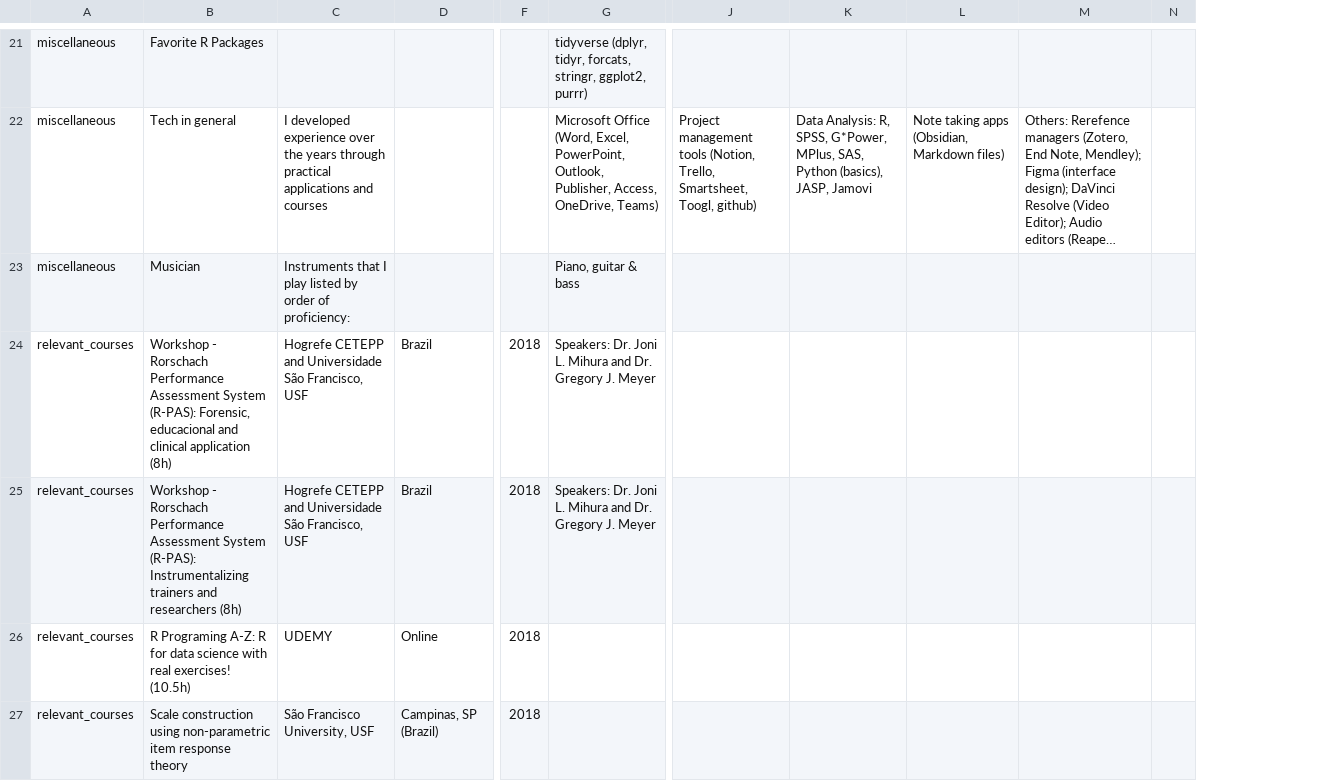
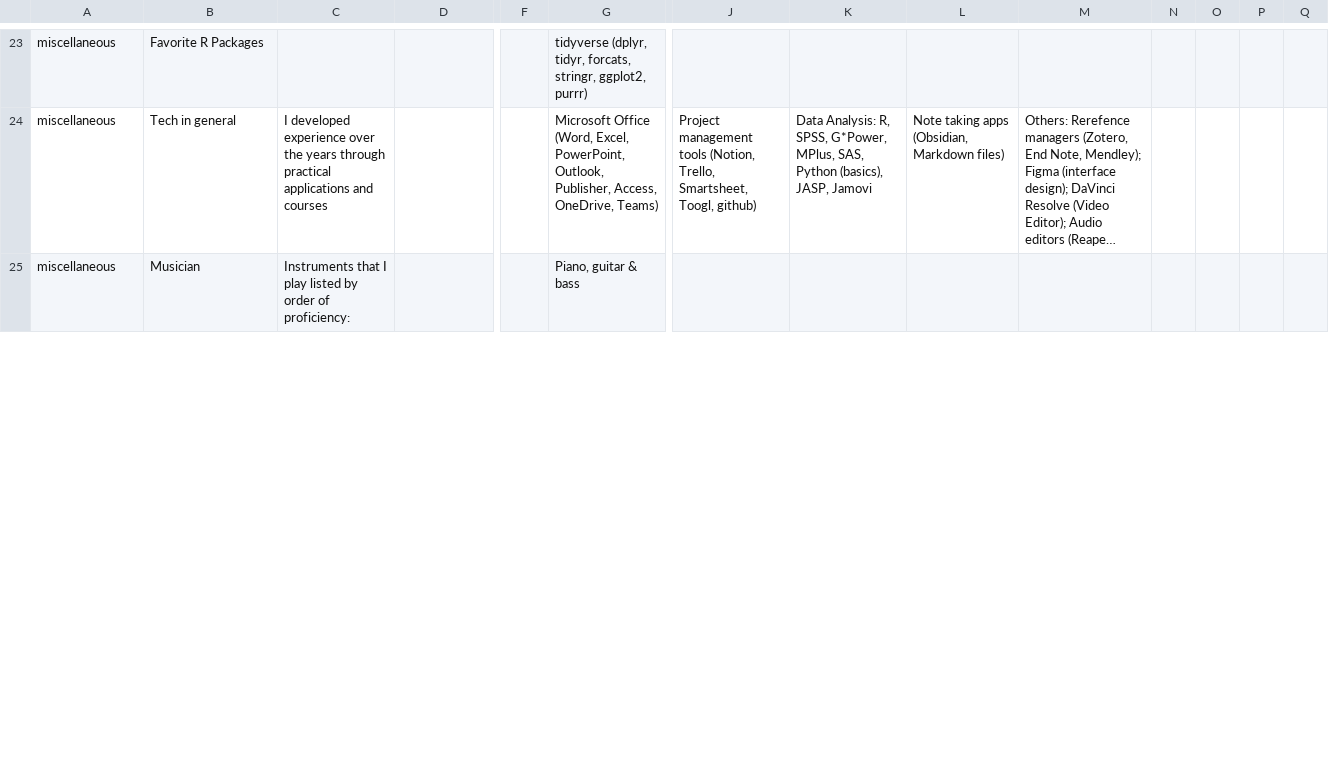
Before and after one commit to ruampimentel/Pimentel_CV, a CSV file: data/entries.csv, drawn as a sheet; only a part is shown, gaps mark what is left out; long unchanged cells end in …; removed rows and columns are numbered as before the commit, all else as after; rows hold the shown columns only; the diff covers the shown part only; the diff names each change by its address in the sheet, - before the commit and + after, or states it on an @@ line.

Commit message:
adding relevant courses and TA positions

```diff
--- a/data/entries.csv
+++ b/data/entries.csv
+column N, empty
+column O, empty
+column P, empty
-row 24: relevant_courses | Workshop - Rorschach Performance Assessment System (R-PAS): Forensic, educacional and clinical application (8h) | Hogrefe CETEPP and Universidade São Francisco, USF | Brazil | 2018 | Speakers: Dr. Joni L. Mihura and Dr. Gregory J. Meyer
-row 25: relevant_courses | Workshop - Rorschach Performance Assessment System (R-PAS): Instrumentalizing trainers and researchers (8h) | Hogrefe CETEPP and Universidade São Francisco, USF | Brazil | 2018 | Speakers: Dr. Joni L. Mihura and Dr. Gregory J. Meyer
-row 26: relevant_courses | R Programing A-Z: R for data science with real exercises! (10.5h) | UDEMY | Online | 2018
-row 27: relevant_courses | Scale construction using non-parametric item response theory | São Francisco University, USF | Campinas, SP (Brazil) | 2018
```
Also changed, not shown: 4 added rows and 1 removed row elsewhere in this file, 2 other files.
